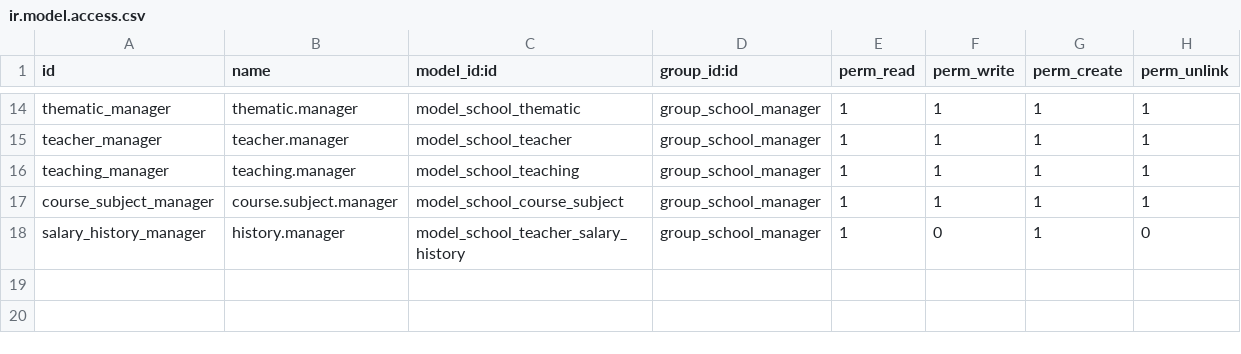
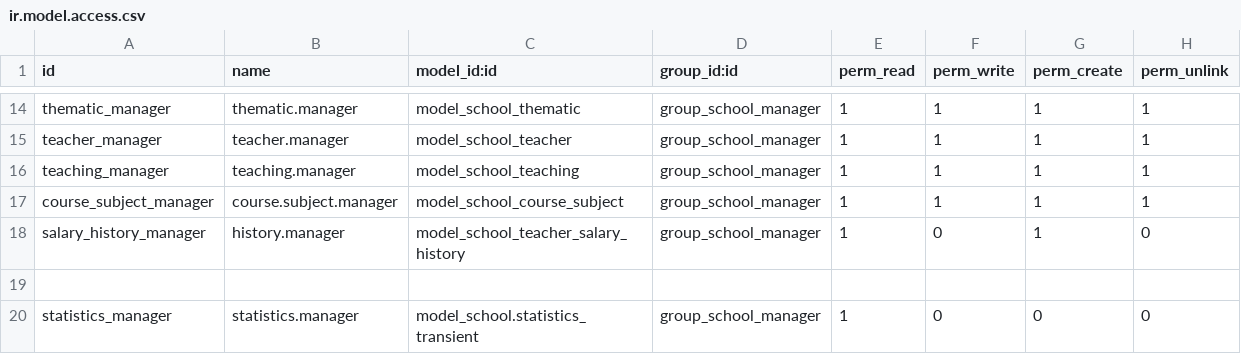
Before and after one commit to kuro-spm/Odoo_modul_school, a CSV file: security/ir.model.access.csv, drawn as a sheet; only a part is shown, gaps mark what is left out; the diff names each change by its address in the sheet, - before the commit and + after, or states it on an @@ line.

```diff
--- a/security/ir.model.access.csv
+++ b/security/ir.model.access.csv
+row 19: (empty)
+row 20: statistics_manager | statistics.manager | model_school.statistics_transient | group_school_manager | 1 | 0 | 0 | 0
```
Also changed, not shown: 6 other files.
